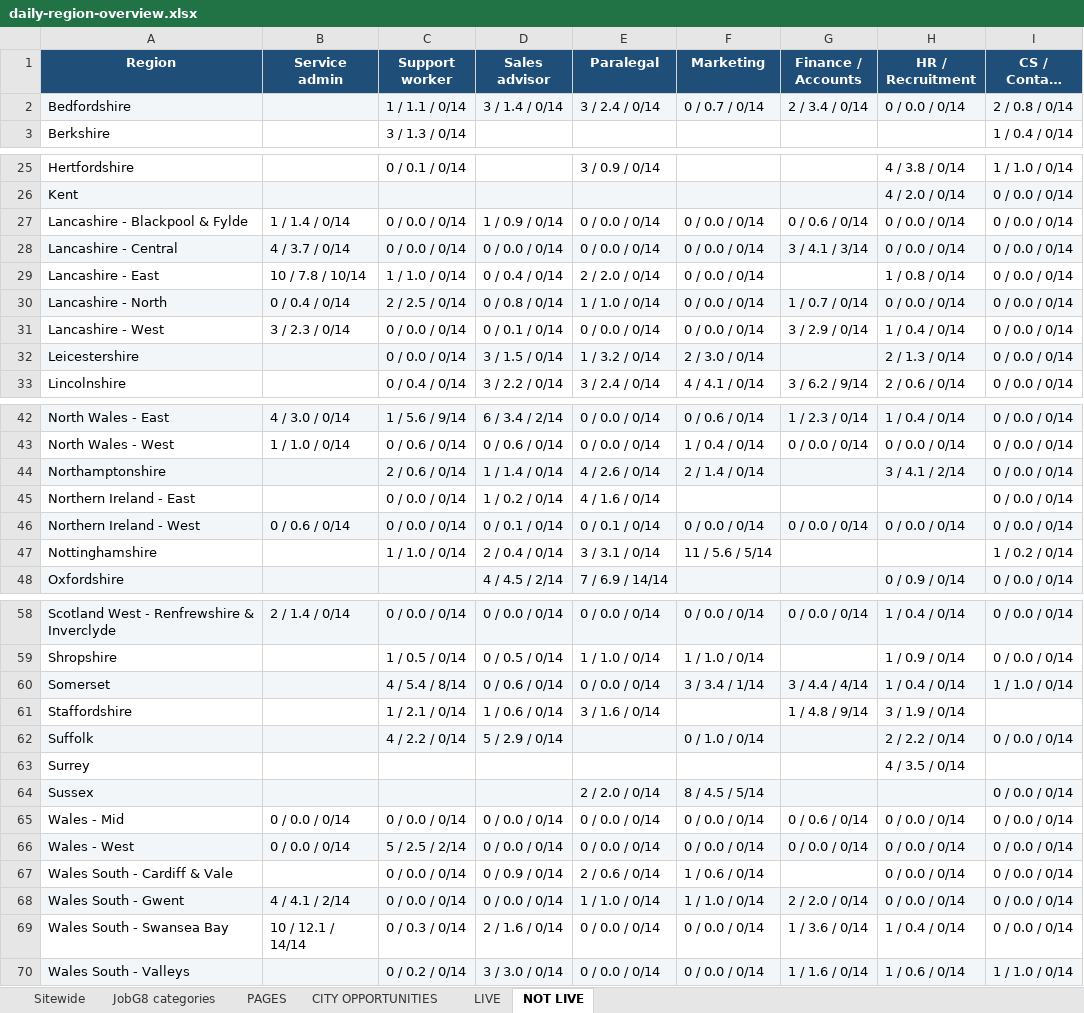
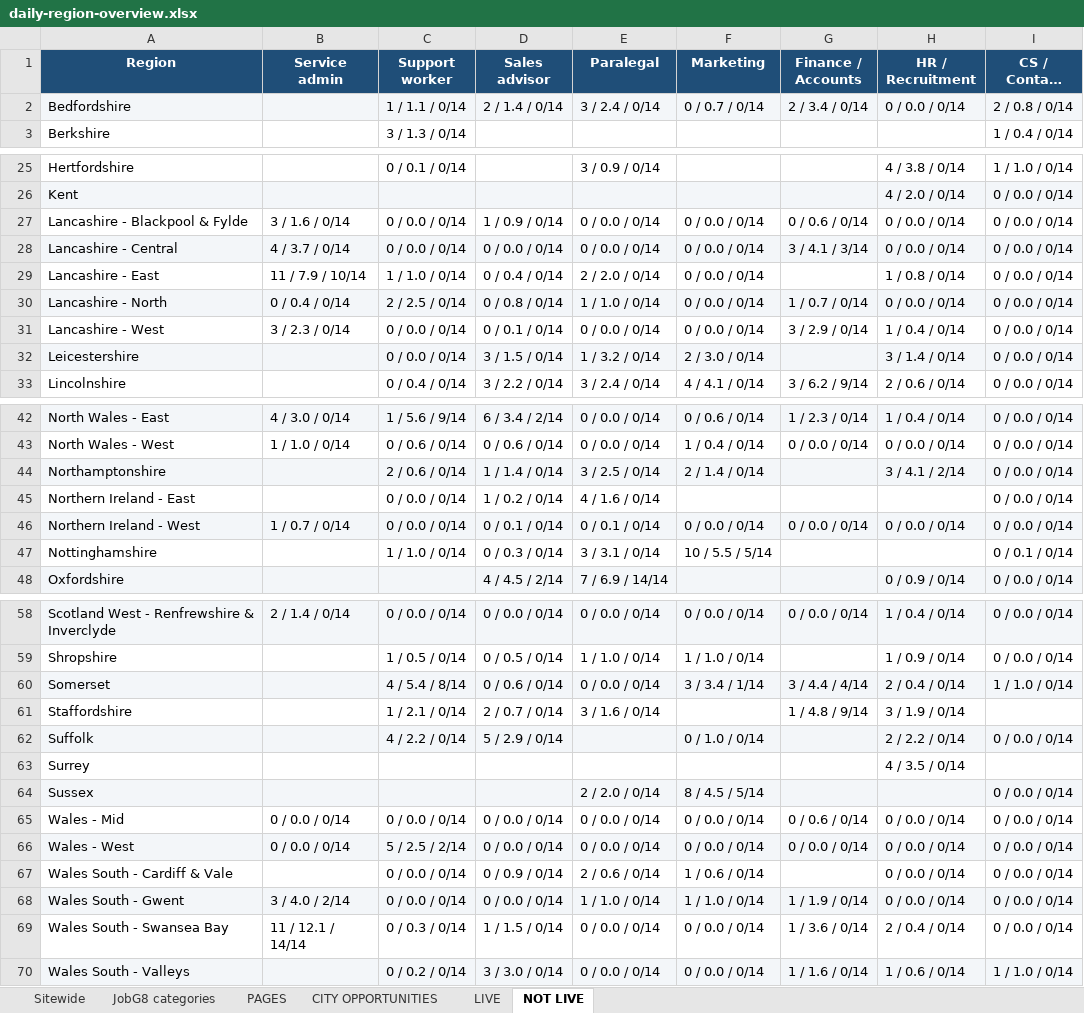
Before and after one commit to Jopa10/ontapjobsearch.com, an Excel workbook: pipeline/reports-daily/daily-region-overview.xlsx, sheet NOT LIVE, drawn as a sheet; only a part is shown, gaps mark what is left out; long unchanged cells end in …; values as stored, in another font and other column widths than the file's, no borders; the diff covers the shown part only; the diff names each change by its address in the sheet, - before the commit and + after, or states it on an @@ line.

```diff
--- a/pipeline/reports-daily/daily-region-overview.xlsx (sheet NOT LIVE)
+++ b/pipeline/reports-daily/daily-region-overview.xlsx (sheet NOT LIVE)
-D2 (Sales advisor): 3 / 1.4 / 0/14
+D2 (Sales advisor): 2 / 1.4 / 0/14
-B27 (Service admin): 1 / 1.4 / 0/14
+B27 (Service admin): 3 / 1.6 / 0/14
-B29 (Service admin): 10 / 7.8 / 10/14
+B29 (Service admin): 11 / 7.9 / 10/14
-H32 (HR / Recruitment): 2 / 1.3 / 0/14
+H32 (HR / Recruitment): 3 / 1.4 / 0/14
-E44 (Paralegal): 4 / 2.6 / 0/14
+E44 (Paralegal): 3 / 2.5 / 0/14
-B46 (Service admin): 0 / 0.6 / 0/14
+B46 (Service admin): 1 / 0.7 / 0/14
-D47 (Sales advisor): 2 / 0.4 / 0/14
+D47 (Sales advisor): 0 / 0.3 / 0/14
-F47 (Marketing): 11 / 5.6 / 5/14
+F47 (Marketing): 10 / 5.5 / 5/14
-I47 (CS / Contact centre): 1 / 0.2 / 0/14
+I47 (CS / Contact centre): 0 / 0.1 / 0/14
-H60 (HR / Recruitment): 1 / 0.4 / 0/14
+H60 (HR / Recruitment): 2 / 0.4 / 0/14
-D61 (Sales advisor): 1 / 0.6 / 0/14
+D61 (Sales advisor): 2 / 0.7 / 0/14
-B68 (Service admin): 4 / 4.1 / 2/14
+B68 (Service admin): 3 / 4.0 / 2/14
-G68 (Finance / Accounts): 2 / 2.0 / 0/14
+G68 (Finance / Accounts): 1 / 1.9 / 0/14
-B69 (Service admin): 10 / 12.1 / 14/14
+B69 (Service admin): 11 / 12.1 / 14/14
-D69 (Sales advisor): 2 / 1.6 / 0/14
+D69 (Sales advisor): 1 / 1.5 / 0/14
-H69 (HR / Recruitment): 1 / 0.4 / 0/14
+H69 (HR / Recruitment): 2 / 0.4 / 0/14
```
Also changed, not shown: 2 edited cells elsewhere in this sheet, sheet JobG8 categories, 1 other file.
